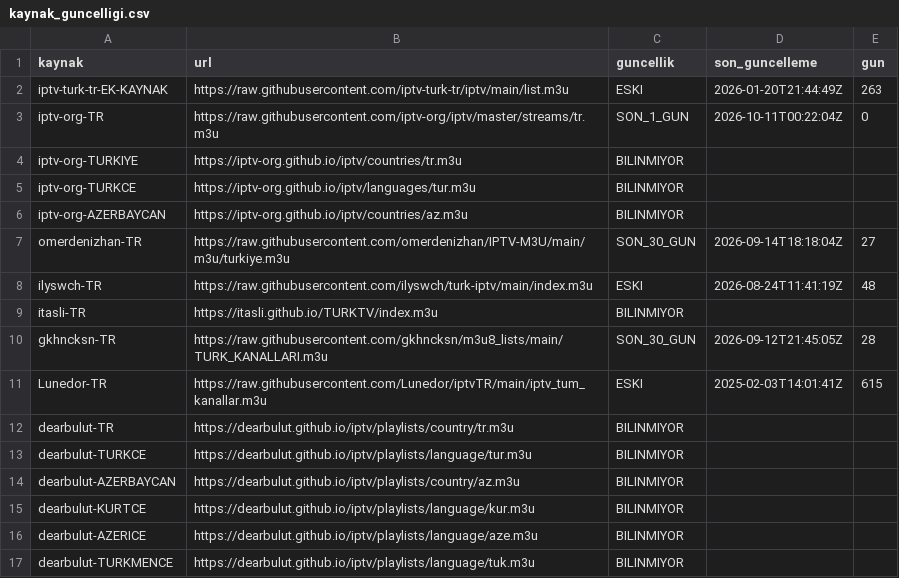
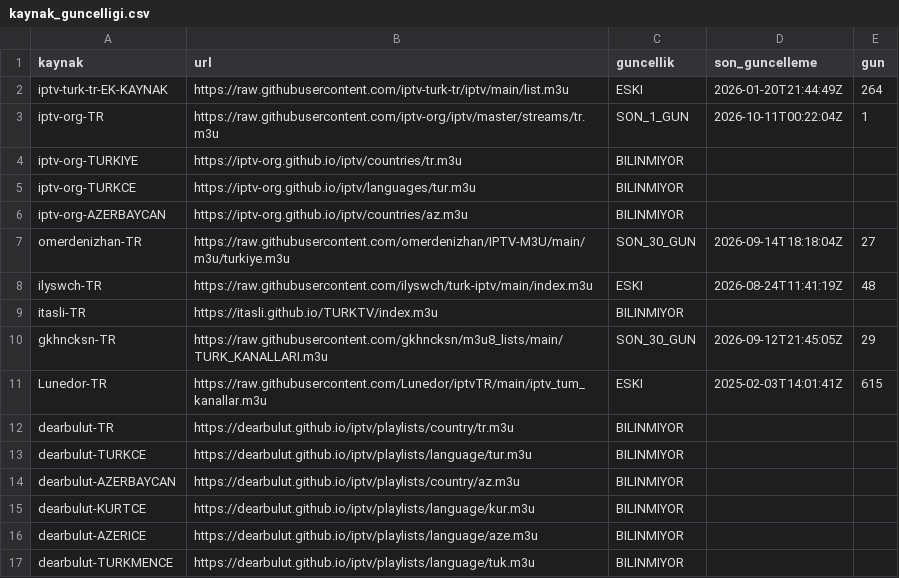
Before and after one commit to Madsc55/madsc-tv, a CSV file: madsc_kesif/kaynak_guncelligi.csv, drawn as a sheet; only a part is shown.

```diff
--- a/madsc_kesif/kaynak_guncelligi.csv
+++ b/madsc_kesif/kaynak_guncelligi.csv
@@ -1,4 +1,4 @@
 kaynak,url,guncellik,son_guncelleme,gun
-iptv-turk-tr-EK-KAYNAK,https://raw.githubusercontent.com/iptv-turk-tr/iptv/main/list.m3u,ESKI,2026-01-20T21:44:49Z,263
-iptv-org-TR,https://raw.githubusercontent.com/iptv-org/iptv/master/streams/tr.m3u,SON_1_GUN,2026-10-11T00:22:04Z,0
+iptv-turk-tr-EK-KAYNAK,https://raw.githubusercontent.com/iptv-turk-tr/iptv/main/list.m3u,ESKI,2026-01-20T21:44:49Z,264
+iptv-org-TR,https://raw.githubusercontent.com/iptv-org/iptv/master/streams/tr.m3u,SON_1_GUN,2026-10-11T00:22:04Z,1
 iptv-org-TURKIYE,https://iptv-org.github.io/iptv/countries/tr.m3u,BILINMIYOR,,
@@ -9,3 +9,3 @@ ilyswch-TR,https://raw.githubusercontent.com/ilyswch/turk-iptv/main/index.m3u,ES
 itasli-TR,https://itasli.github.io/TURKTV/index.m3u,BILINMIYOR,,
-gkhncksn-TR,https://raw.githubusercontent.com/gkhncksn/m3u8_lists/main/TURK_KANALLARI.m3u,SON_30_GUN,2026-09-12T21:45:05Z,28
+gkhncksn-TR,https://raw.githubusercontent.com/gkhncksn/m3u8_lists/main/TURK_KANALLARI.m3u,SON_30_GUN,2026-09-12T21:45:05Z,29
 Lunedor-TR,https://raw.githubusercontent.com/Lunedor/iptvTR/main/iptv_tum_kanallar.m3u,ESKI,2025-02-03T14:01:41Z,615
```
Also changed, not shown: madsc_kesif/ana_liste_calismayanlar.csv, 8 other files.
